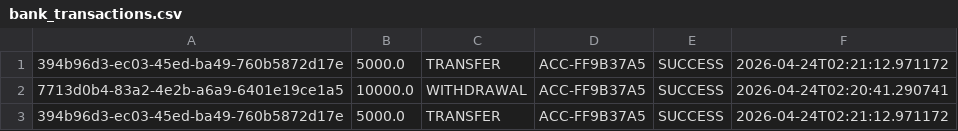
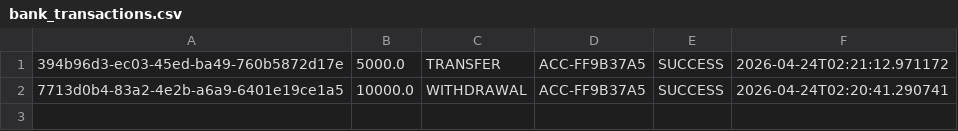
Before and after one commit to mahmoudcsxx/OnlineBankingSystem, a CSV file: OnlineBankingSystem/data/bank_transactions.csv, drawn as a sheet; the diff names each change by its address in the sheet, - before the commit and + after, or states it on an @@ line.

```diff
--- a/OnlineBankingSystem/data/bank_transactions.csv
+++ b/OnlineBankingSystem/data/bank_transactions.csv
-row 3: 394b96d3-ec03-45ed-ba49-760b5872d17e | 5000.0 | TRANSFER | ACC-FF9B37A5 | SUCCESS | 2026-04-24T02:21:12.971172
```
Also changed, not shown: OnlineBankingSystem/data/bank_accounts.csv, OnlineBankingSystem/data/bank_users.csv, 5 other files.
